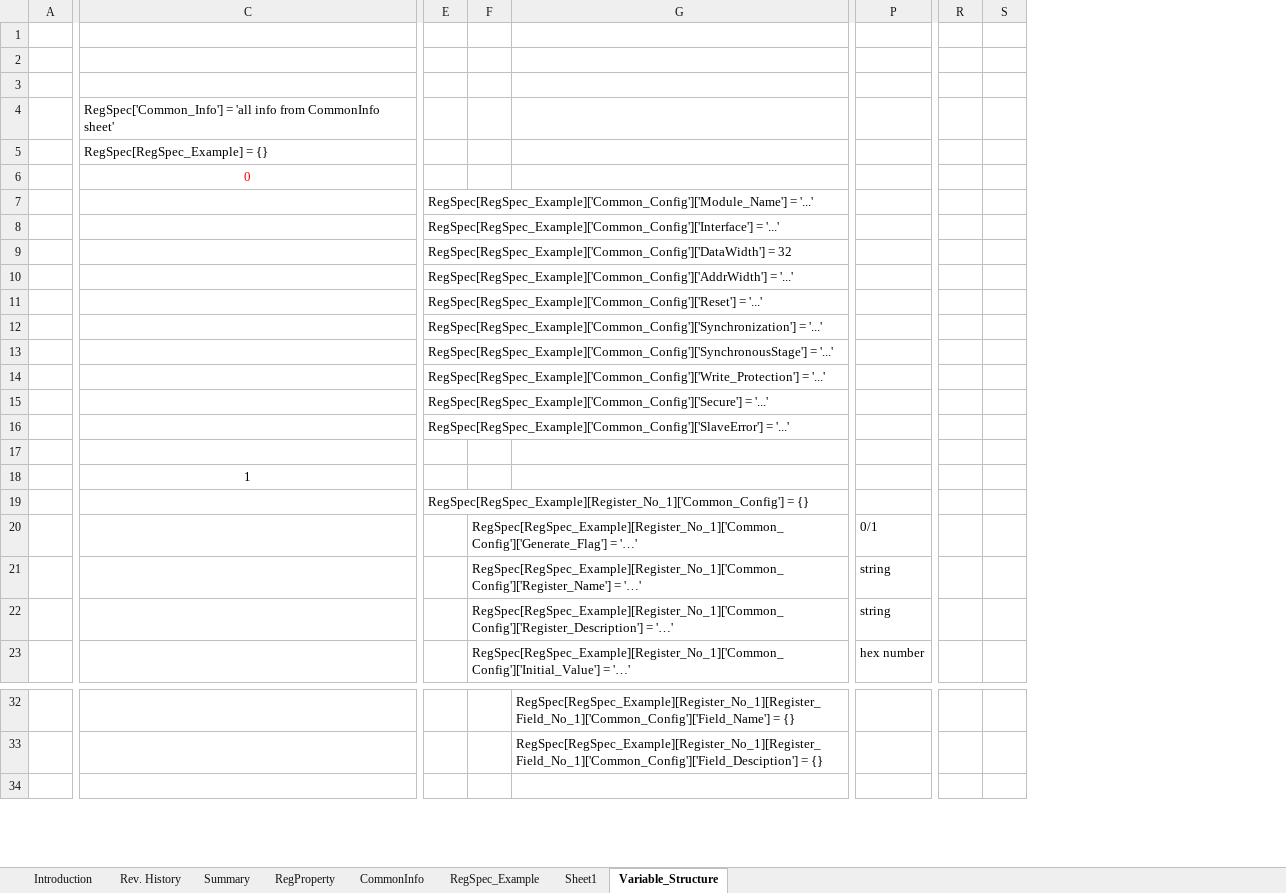
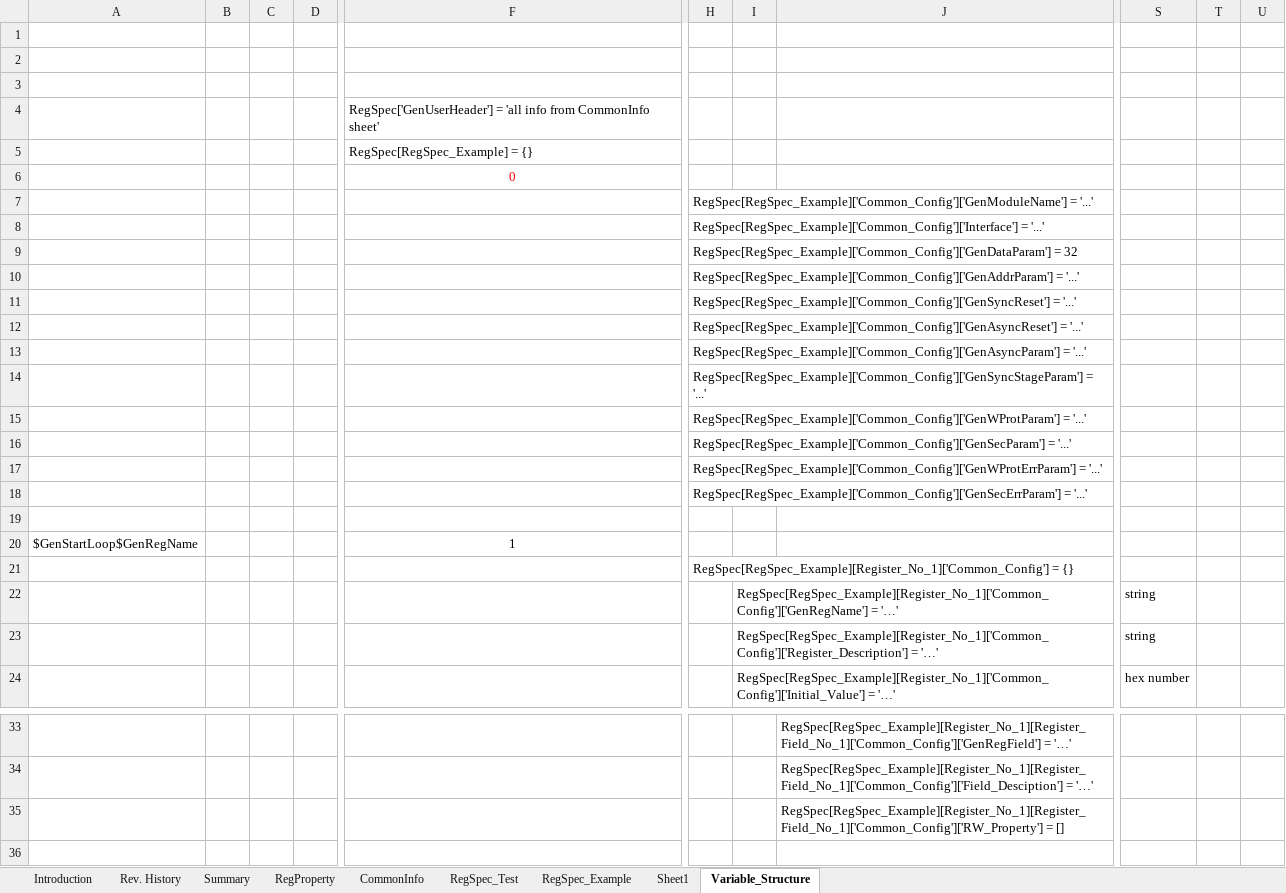
Before and after one commit to nguyenquanicd/RegRTLGen, an Excel workbook: input/RegSpec_Org.xlsx, sheet Variable_Structure, drawn as a sheet; only a part is shown, gaps mark what is left out; values as stored, in another font and other column widths than the file's, no borders; charts and pictures not drawn; removed rows and columns are numbered as before the commit, all else as after; rows hold the shown columns only; the diff names each change by its address in the sheet, - before the commit and + after, or states it on an @@ line.

```diff
--- a/input/RegSpec_Org.xlsx (sheet Variable_Structure)
+++ b/input/RegSpec_Org.xlsx (sheet Variable_Structure)
+sheet tab: RegSpec_Test
+column A, row 20: $GenStartLoop$GenRegName
+column C, empty
+column D, empty
-column G, rows 32-33: RegSpec[RegSpec_Example][Register_No_1][Register_Field_No_1]['Common_Config']['Field_Name'] = {} | RegSpec[RegSpec_Example][Register_No_1][Register_Field_No_1]['Common_Config']['Field_Desciption'] = {}
+column J, rows 33-34: RegSpec[RegSpec_Example][Register_No_1][Register_Field_No_1]['Common_Config']['GenRegField'] = '…' | RegSpec[RegSpec_Example][Register_No_1][Register_Field_No_1]['Common_Config']['Field_Desciption'] = '…'
+column T, empty
+column U, empty
-column R, empty
-column S, empty
-F4: RegSpec['Common_Info'] = 'all…
+F4: RegSpec['GenUserHeader'] = 'all…
-H7: RegSpec[RegSpec_Example]['Common_Config']['Module_Name'] = '...'
+H7: RegSpec[RegSpec_Example]['Common_Config']['GenModuleName'] = '...'
-H9: RegSpec[RegSpec_Example]['Common_Config']['DataWidth'] = 32
+H9: RegSpec[RegSpec_Example]['Common_Config']['GenDataParam'] = 32
-H10: RegSpec[RegSpec_Example]['Common_Config']['AddrWidth'] = '...'
+H10: RegSpec[RegSpec_Example]['Common_Config']['GenAddrParam'] = '...'
-row 11:  |  | RegSpec[RegSpec_Example]['Common_Config']['Reset'] = '...'
-row 12:  |  | RegSpec[RegSpec_Example]['Common_Config']['Synchronization'] = '...'
+row 11:  |  |  |  |  | RegSpec[RegSpec_Example]['Common_Config']['GenSyncReset'] = '...'
+row 12:  |  |  |  |  | RegSpec[RegSpec_Example]['Common_Config']['GenAsyncReset'] = '...'
+row 13:  |  |  |  |  | RegSpec[RegSpec_Example]['Common_Config']['GenAsyncParam'] = '...'
-H14: RegSpec[RegSpec_Example]['Common_Config']['SynchronousStage'] = '...'
+H14: RegSpec[RegSpec_Example]['Common_Config']['GenSyncStageParam'] = '...'
-row 14:  |  | RegSpec[RegSpec_Example]['Common_Config']['Write_Protection'] = '...'
-row 15:  |  | RegSpec[RegSpec_Example]['Common_Config']['Secure'] = '...'
-row 16:  |  | RegSpec[RegSpec_Example]['Common_Config']['SlaveError'] = '...'
+row 15:  |  |  |  |  | RegSpec[RegSpec_Example]['Common_Config']['GenWProtParam'] = '...'
+row 16:  |  |  |  |  | RegSpec[RegSpec_Example]['Common_Config']['GenSecParam'] = '...'
+row 17:  |  |  |  |  | RegSpec[RegSpec_Example]['Common_Config']['GenWProtErrParam'] = '...'
+row 18:  |  |  |  |  | RegSpec[RegSpec_Example]['Common_Config']['GenSecErrParam'] = '...'
-row 20:  |  |  | RegSpec[RegSpec_Example][Register_No_1]['Common_Config']['Generate_Flag'] = '…' |  | 0/1
-I22: RegSpec[RegSpec_Example][Register_No_1]['Common_Config']['Register_Name'] = '…'
+I22: RegSpec[RegSpec_Example][Register_No_1]['Common_Config']['GenRegName'] = '…'
+row 35:  |  |  |  |  |  |  | RegSpec[RegSpec_Example][Register_No_1][Register_Field_No_1]['Common_Config']['RW_Property'] = []
```
Also changed, not shown: charts or pictures, 6 other files.
